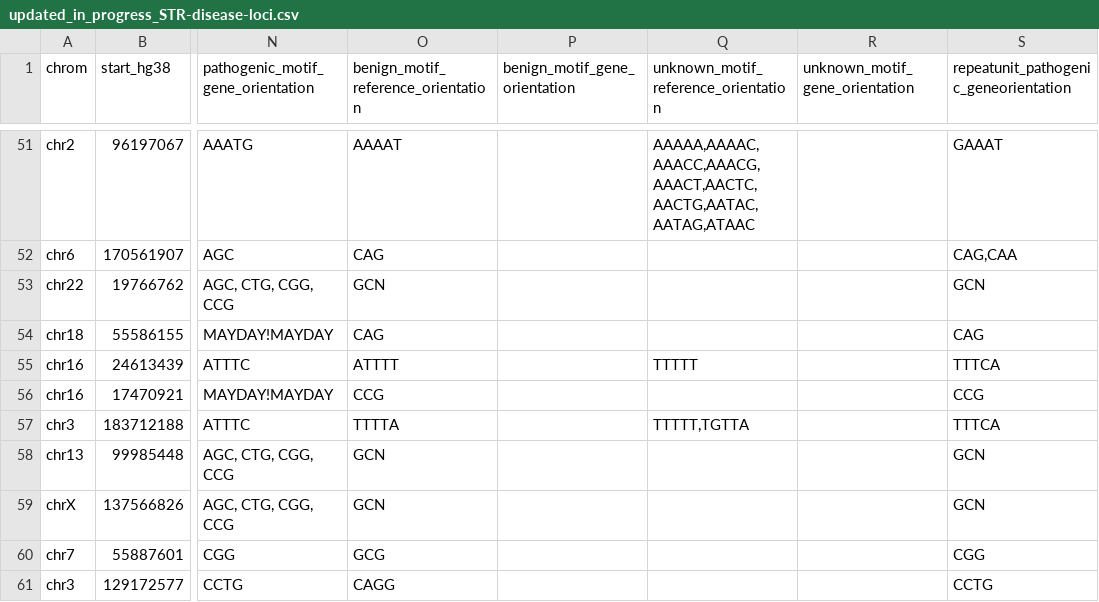
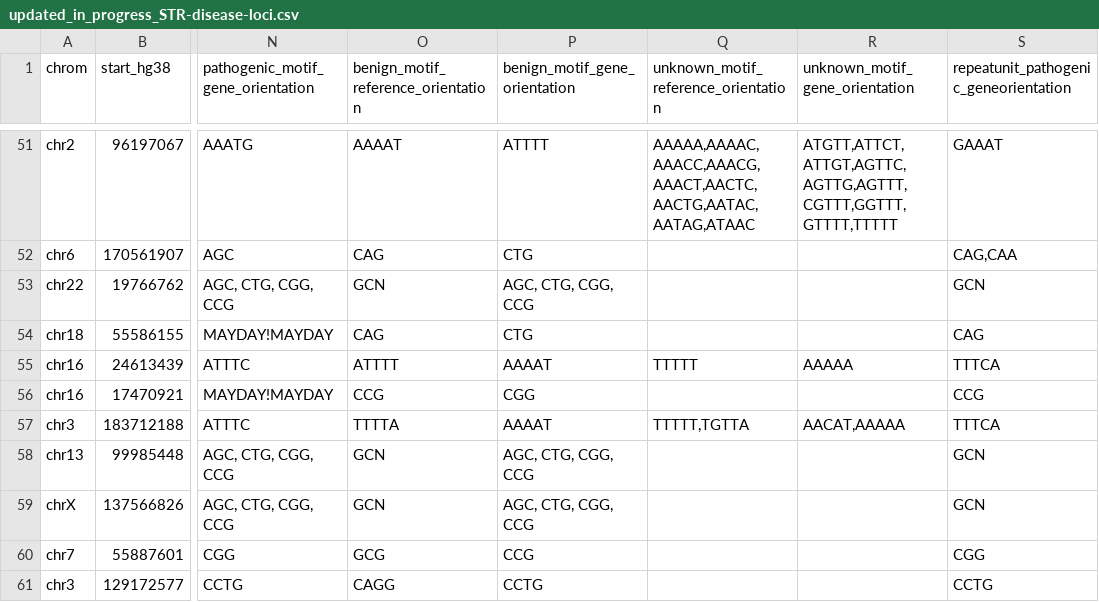
Before and after one commit to dashnowlab/STRchive, a CSV file: data/updated_in_progress_STR-disease-loci.csv, drawn as a sheet; only a part is shown, gaps mark what is left out; the diff covers the shown part only; the diff names each change by its address in the sheet, - before the commit and + after, or states it on an @@ line.

```diff
--- a/data/updated_in_progress_STR-disease-loci.csv
+++ b/data/updated_in_progress_STR-disease-loci.csv
-P51 (benign_motif_gene_orientation): (empty)
+P51 (benign_motif_gene_orientation): ATTTT
-R51 (unknown_motif_gene_orientation): (empty)
+R51 (unknown_motif_gene_orientation): ATGTT,ATTCT,ATTGT,AGTTC,AGTTG,AGTTT,CGTTT,GGTTT,GTTTT,TTTTT
-P52 (benign_motif_gene_orientation): (empty)
+P52 (benign_motif_gene_orientation): CTG
-P53 (benign_motif_gene_orientation): (empty)
+P53 (benign_motif_gene_orientation): AGC, CTG, CGG, CCG
-P54 (benign_motif_gene_orientation): (empty)
+P54 (benign_motif_gene_orientation): CTG
-P55 (benign_motif_gene_orientation): (empty)
+P55 (benign_motif_gene_orientation): AAAAT
-R55 (unknown_motif_gene_orientation): (empty)
+R55 (unknown_motif_gene_orientation): AAAAA
-P56 (benign_motif_gene_orientation): (empty)
+P56 (benign_motif_gene_orientation): CGG
-P57 (benign_motif_gene_orientation): (empty)
+P57 (benign_motif_gene_orientation): AAAAT
-R57 (unknown_motif_gene_orientation): (empty)
+R57 (unknown_motif_gene_orientation): AACAT,AAAAA
-P58:P59 (benign_motif_gene_orientation): (empty)
+P58:P59 (benign_motif_gene_orientation): AGC, CTG, CGG, CCG
-P60 (benign_motif_gene_orientation): (empty)
+P60 (benign_motif_gene_orientation): CCG
-P61 (benign_motif_gene_orientation): (empty)
+P61 (benign_motif_gene_orientation): CCTG
```
Also changed, not shown: 72 edited cells elsewhere in this file, 1 other file.
